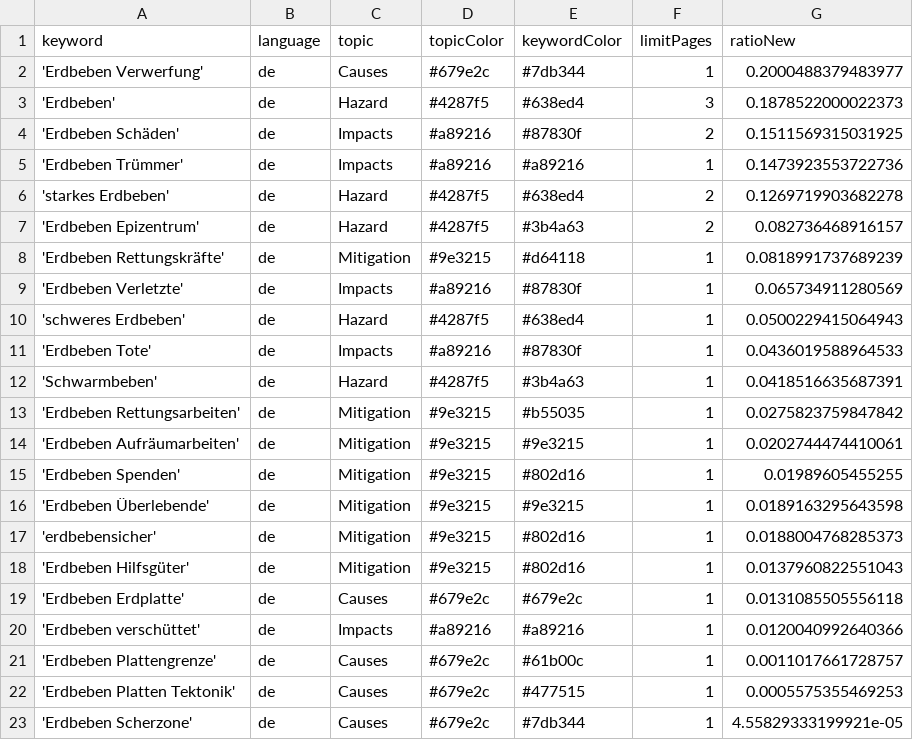
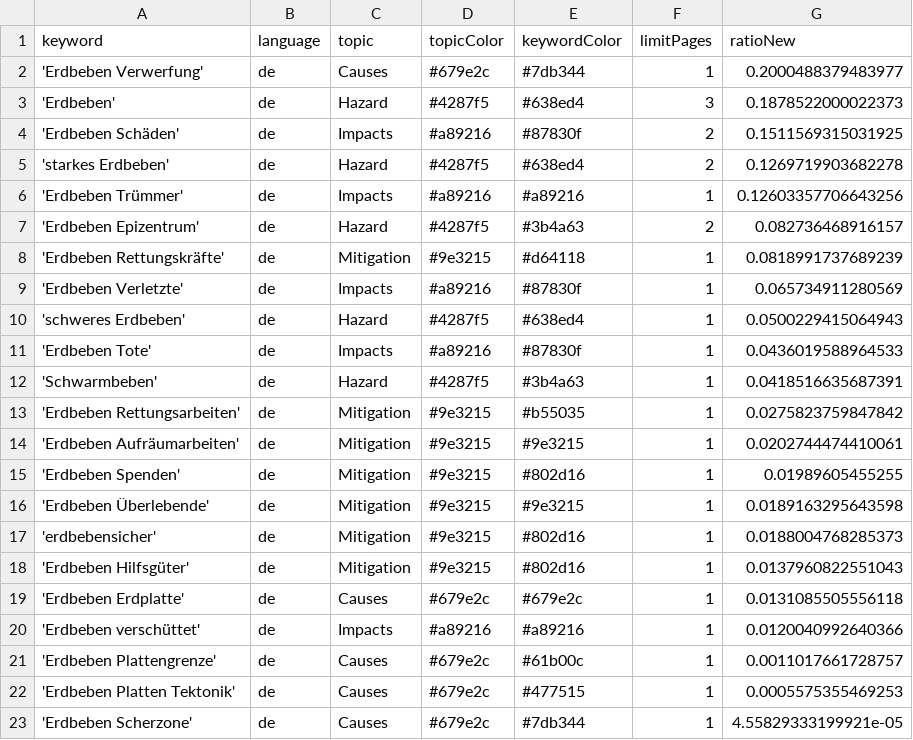
Before and after one commit to MarcoL95-news/winterIsComing, a CSV file: keywords.csv, drawn as a sheet; removed rows and columns are numbered as before the commit, all else as after; the diff names each change by its address in the sheet, - before the commit and + after, or states it on an @@ line.

Commit message:
Commit from GitHub Actions (harvest:0.0)

```diff
--- a/keywords.csv
+++ b/keywords.csv
-row 5: 'Erdbeben Trümmer' | de | Impacts | #a89216 | #a89216 | 1 | 0.1473923553722736
+row 6: 'Erdbeben Trümmer' | de | Impacts | #a89216 | #a89216 | 1 | 0.12603357706643256
```
